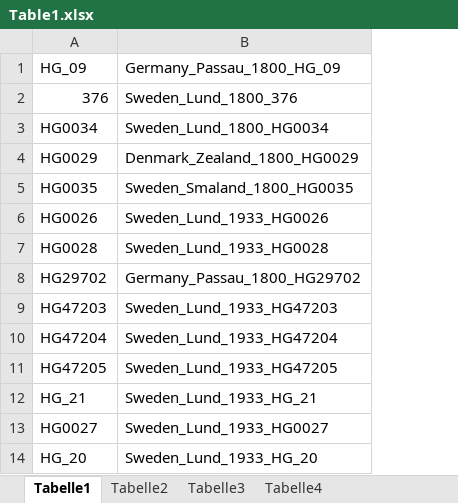
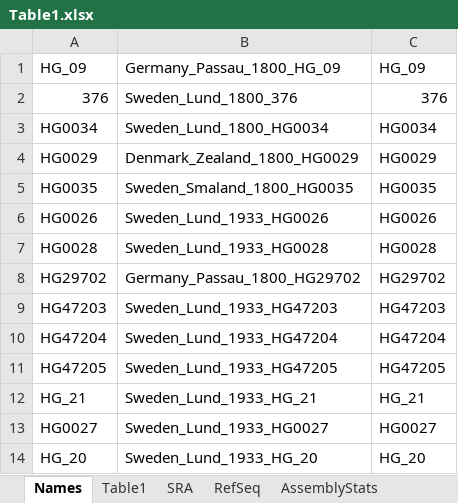
Before and after one commit to capoony/WolbachiaEvolHist_2023, an Excel workbook: output/Table1.xlsx, sheet Names, drawn as a sheet; only a part is shown; values as stored, in another font and other column widths than the file's, no borders; the diff names each change by its address in the sheet, - before the commit and + after, or states it on an @@ line.

```diff
--- a/output/Table1.xlsx (sheet Names)
+++ b/output/Table1.xlsx (sheet Names)
-sheet tab: Tabelle1
+sheet tab: Names
-sheet tab: Tabelle2
+sheet tab: Table1
-sheet tab: Tabelle3
+sheet tab: SRA
-sheet tab: Tabelle4
+sheet tab: RefSeq
+sheet tab: AssemblyStats
+column C, rows 1-14: HG_09 | 376 | HG0034 | HG0029 | HG0035 | HG0026 | HG0028 | HG29702 | HG47203 | HG47204 | HG47205 | HG_21 | HG0027 | HG_20
```
Also changed, not shown: sheet Table1, other sheet tabs, formulas that keep their value.
